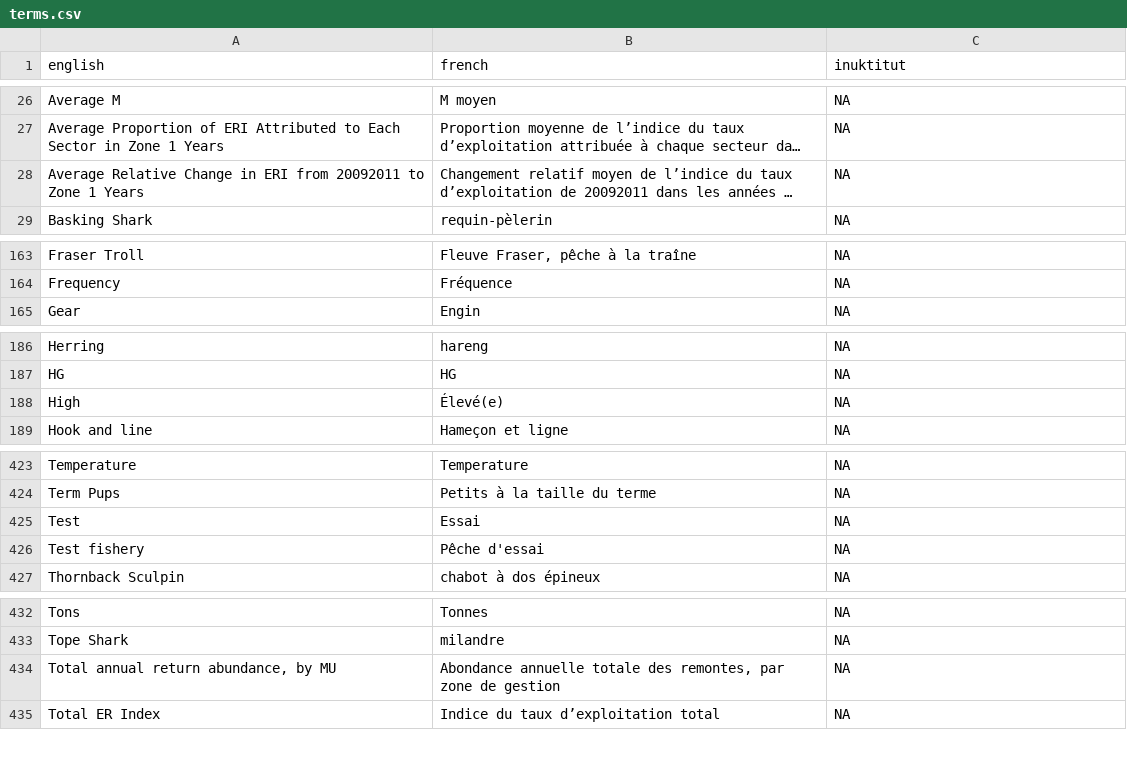
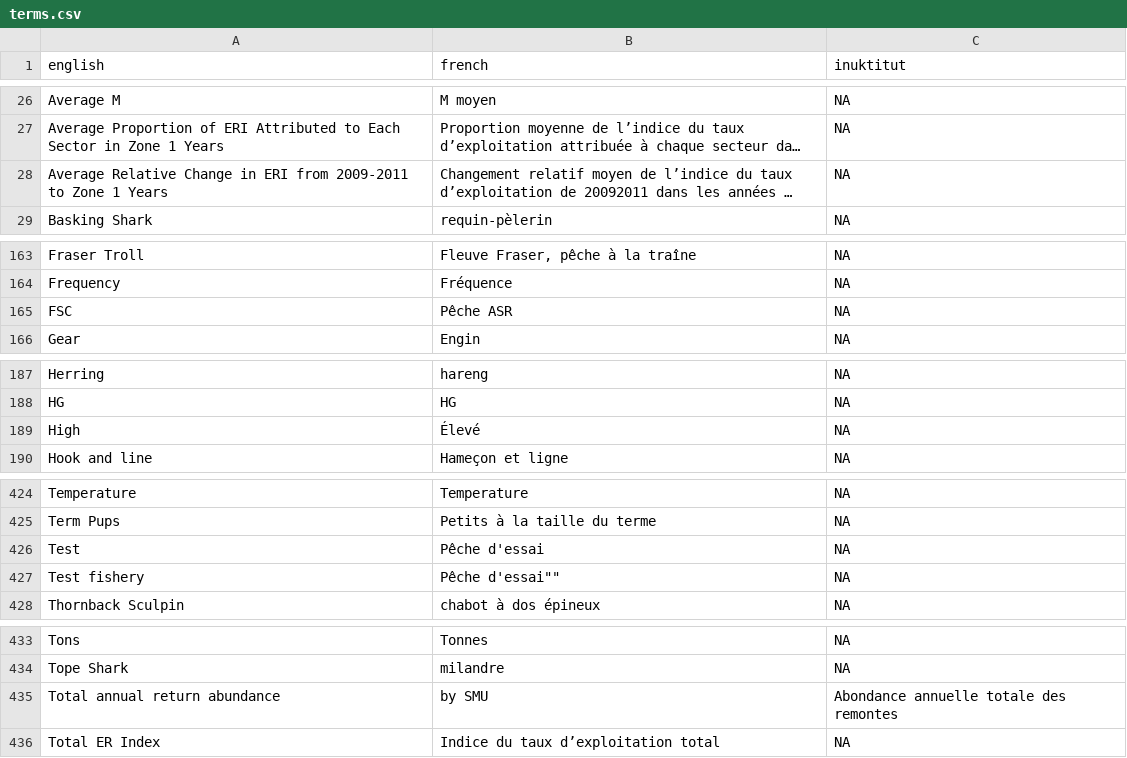
Before and after one commit to brookemdavis/rosettafish, a CSV file: inst/extdata/terms.csv, drawn as a sheet; only a part is shown, gaps mark what is left out; long unchanged cells end in …; removed rows and columns are numbered as before the commit, all else as after; the diff names each change by its address in the sheet, - before the commit and + after, or states it on an @@ line.

```diff
--- a/inst/extdata/terms.csv
+++ b/inst/extdata/terms.csv
-A28 (english): …ERI from 20092011 to Zone…
+A28 (english): …ERI from 2009-2011 to Zone…
+row 165: FSC | Pêche ASR | NA
-B189 (french): Élevé(e)
+B189 (french): Élevé
-B426 (french): Essai
+B426 (french): Pêche d'essai
-B427 (french): Pêche d'essai
+B427 (french): Pêche d'essai""
-row 434: Total annual return abundance, by MU | Abondance annuelle totale des remontes, par zone de gestion | NA
+row 435: Total annual return abundance | by SMU | Abondance annuelle totale des remontes
```
Also changed, not shown: 1 other file.
